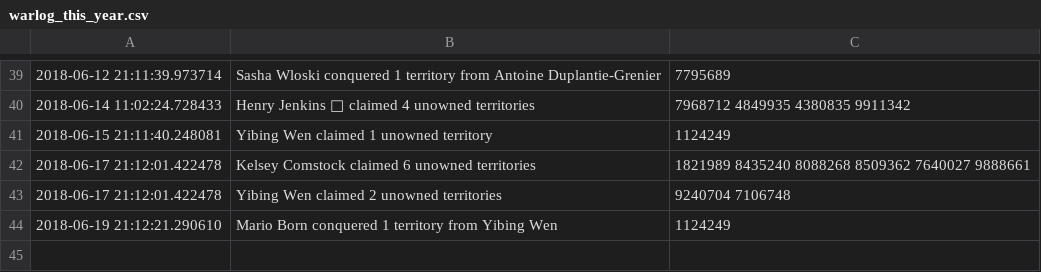
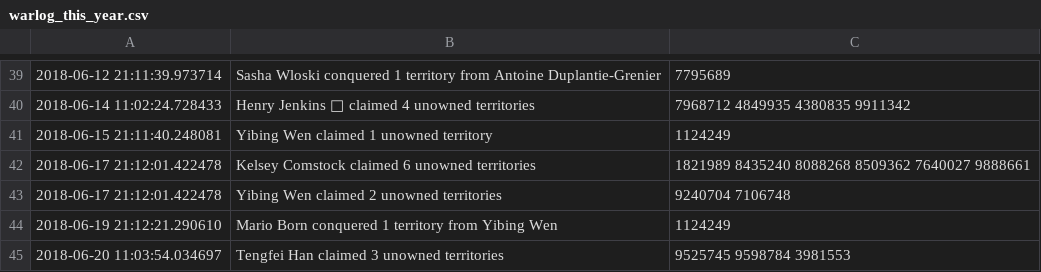
Before and after one commit to vigi4cure/vigi4cure.github.io, a CSV file: warlog_this_year.csv, drawn as a sheet; only a part is shown, gaps mark what is left out.

```diff
--- a/warlog_this_year.csv
+++ b/warlog_this_year.csv
@@ -44 +44,2 @@
 2018-06-19 21:12:21.290610,Mario Born conquered 1 territory from Yibing Wen,1124249
+2018-06-20 11:03:54.034697,Tengfei Han claimed 3 unowned territories,9525745 9598784 3981553
```
Also changed, not shown: distance_2018.csv, elevation_gain_2018.csv, 14 other files.
